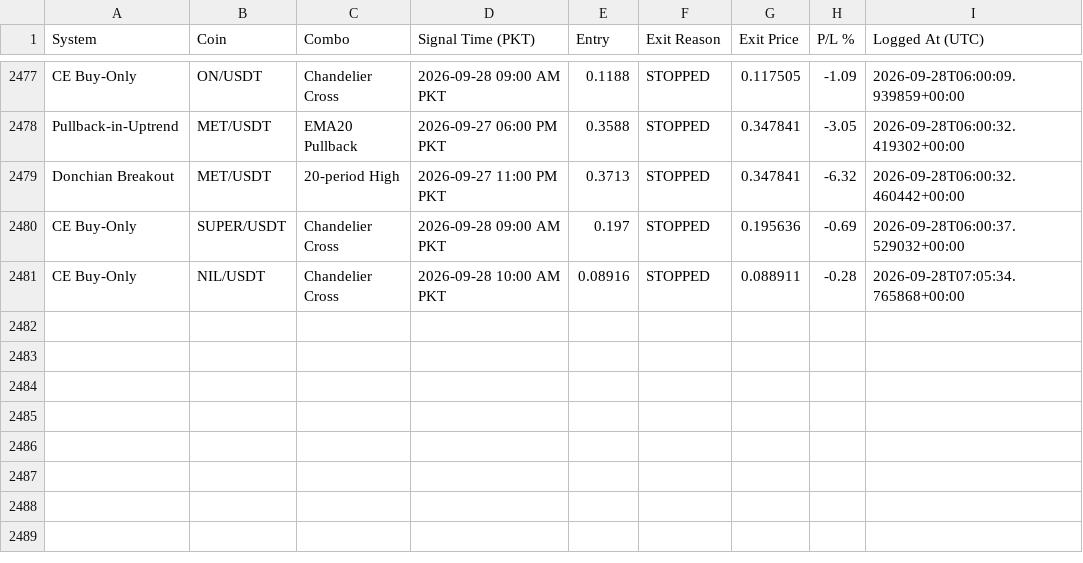
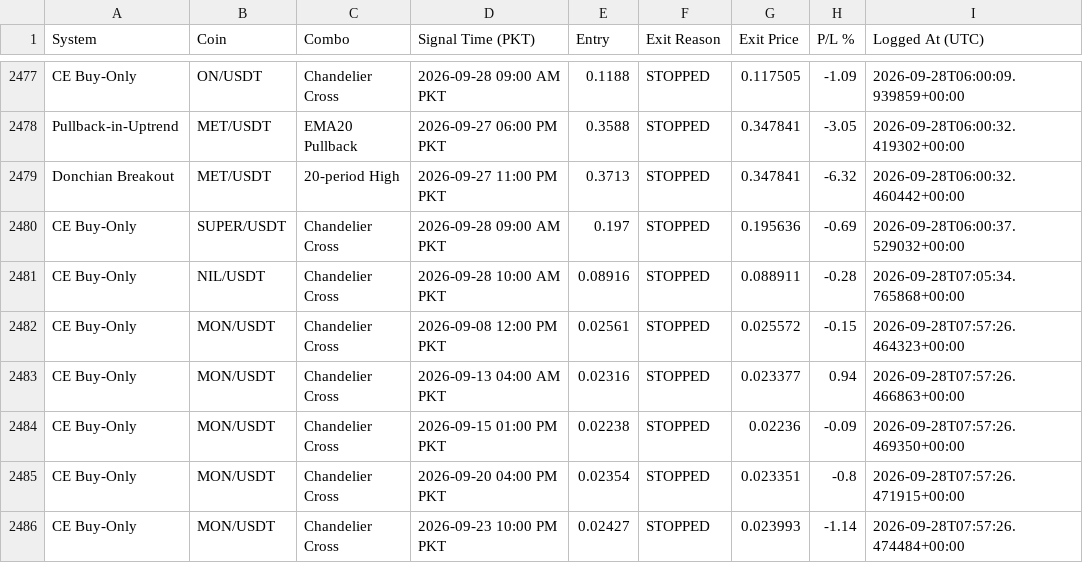
Before and after one commit to Asifali549/Asif-Ali, a CSV file: closed_trades_log.csv, drawn as a sheet; only a part is shown, gaps mark what is left out.

```diff
--- a/closed_trades_log.csv
+++ b/closed_trades_log.csv
@@ -2481 +2481,6 @@ CE Buy-Only,SUPER/USDT,Chandelier Cross,2026-09-28 09:00 AM PKT,0.197,STOPPED,0.
 CE Buy-Only,NIL/USDT,Chandelier Cross,2026-09-28 10:00 AM PKT,0.08916,STOPPED,0.088911,-0.28,2026-09-28T07:05:34.765868+00:00
+CE Buy-Only,MON/USDT,Chandelier Cross,2026-09-08 12:00 PM PKT,0.02561,STOPPED,0.025572,-0.15,2026-09-28T07:57:26.464323+00:00
+CE Buy-Only,MON/USDT,Chandelier Cross,2026-09-13 04:00 AM PKT,0.02316,STOPPED,0.023377,0.94,2026-09-28T07:57:26.466863+00:00
+CE Buy-Only,MON/USDT,Chandelier Cross,2026-09-15 01:00 PM PKT,0.02238,STOPPED,0.02236,-0.09,2026-09-28T07:57:26.469350+00:00
+CE Buy-Only,MON/USDT,Chandelier Cross,2026-09-20 04:00 PM PKT,0.02354,STOPPED,0.023351,-0.8,2026-09-28T07:57:26.471915+00:00
+CE Buy-Only,MON/USDT,Chandelier Cross,2026-09-23 10:00 PM PKT,0.02427,STOPPED,0.023993,-1.14,2026-09-28T07:57:26.474484+00:00
```
Also changed, not shown: 2 other files.
